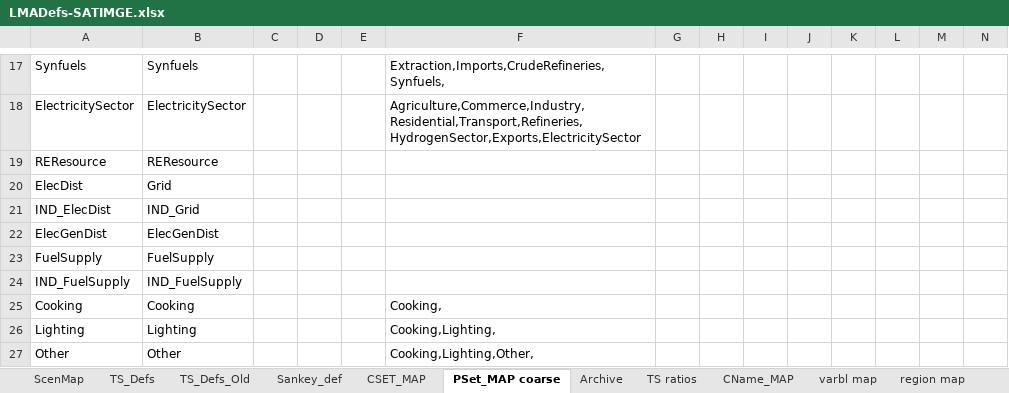
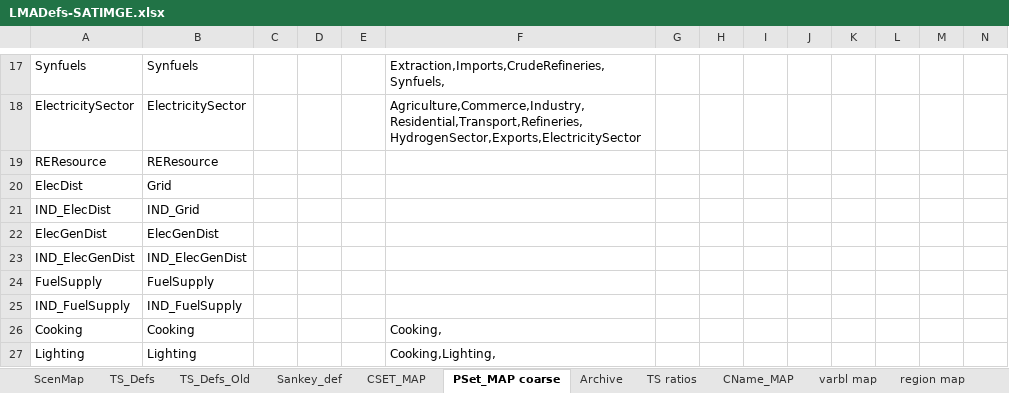
Before and after one commit to brunomerven/SATIMGE_Veda, an Excel workbook: LMADefs-SATIMGE.xlsx, sheet PSet_MAP coarse, drawn as a sheet; only a part is shown, gaps mark what is left out; the shorter side is filled out with more unchanged rows; values as stored, in another font and other column widths than the file's, no borders; rows hold the shown columns only; the diff names each change by its address in the sheet, - before the commit and + after, or states it on an @@ line.

```diff
--- a/LMADefs-SATIMGE.xlsx (sheet PSet_MAP coarse)
+++ b/LMADefs-SATIMGE.xlsx (sheet PSet_MAP coarse)
+row 23: IND_ElecGenDist | IND_ElecGenDist
```
Also changed, not shown: sheet Sankey_def, sheet CSET_MAP, Sets-SATIMGE.xlsx.
